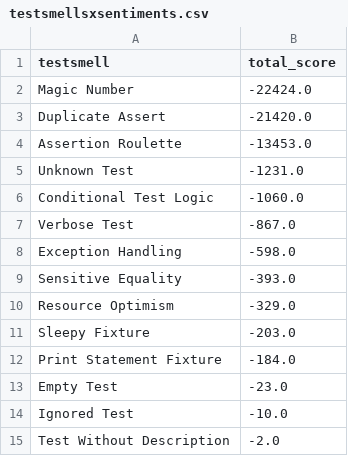
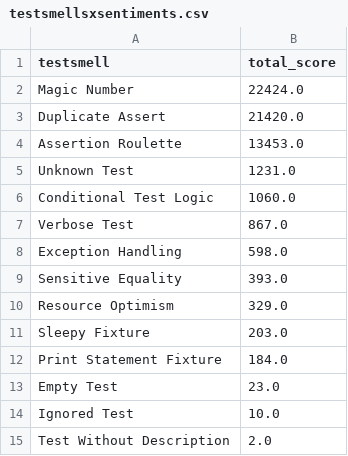
Before and after one commit to tassiovirginio/jserd2026, a CSV file: dataset/testsmellsxsentiments.csv, drawn as a sheet.

```diff
--- a/dataset/testsmellsxsentiments.csv
+++ b/dataset/testsmellsxsentiments.csv
@@ -1,15 +1,15 @@
 "testsmell","total_score"
-Magic Number,-22424.0
-Duplicate Assert,-21420.0
-Assertion Roulette,-13453.0
-Unknown Test,-1231.0
-Conditional Test Logic,-1060.0
-Verbose Test,-867.0
-Exception Handling,-598.0
-Sensitive Equality,-393.0
-Resource Optimism,-329.0
-Sleepy Fixture,-203.0
-Print Statement Fixture,-184.0
-Empty Test,-23.0
-Ignored Test,-10.0
-Test Without Description,-2.0
+Magic Number,22424.0
+Duplicate Assert,21420.0
+Assertion Roulette,13453.0
+Unknown Test,1231.0
+Conditional Test Logic,1060.0
+Verbose Test,867.0
+Exception Handling,598.0
+Sensitive Equality,393.0
+Resource Optimism,329.0
+Sleepy Fixture,203.0
+Print Statement Fixture,184.0
+Empty Test,23.0
+Ignored Test,10.0
+Test Without Description,2.0
```
Also changed, not shown: dataset/media_testsmellsxsentiments.csv, 2 other files.
